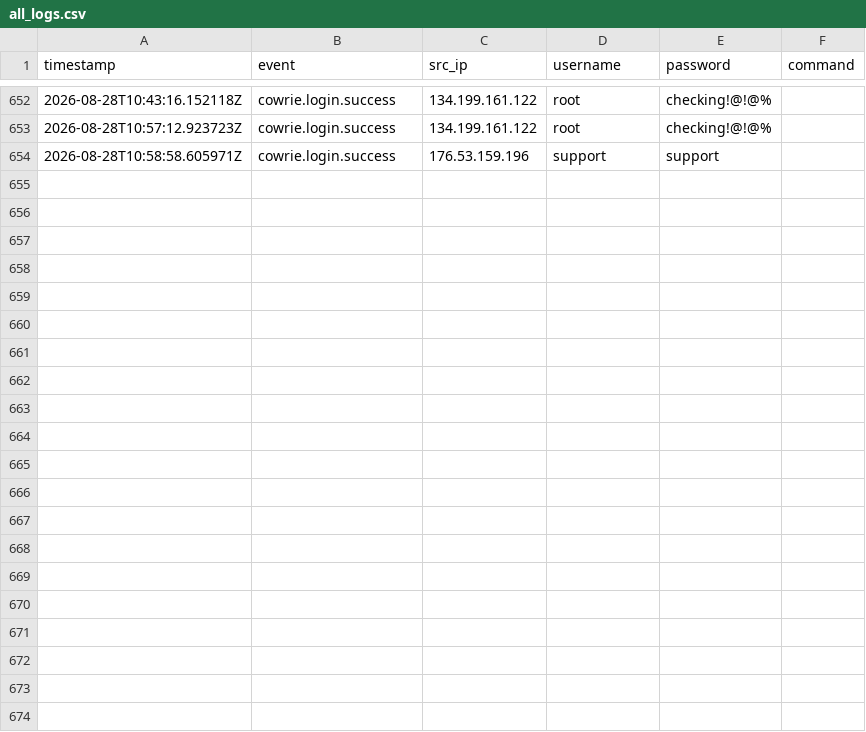
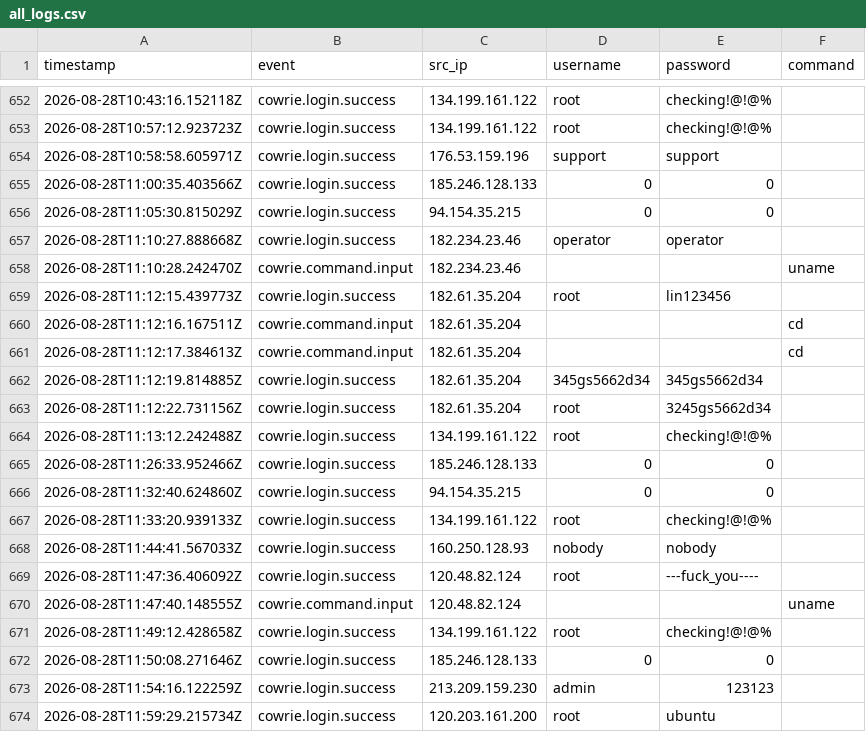
Before and after one commit to Prabhath-de/cowrie-analysis, a CSV file: csv/all_logs.csv, drawn as a sheet; only a part is shown, gaps mark what is left out; the diff names each change by its address in the sheet, - before the commit and + after, or states it on an @@ line.

```diff
--- a/csv/all_logs.csv
+++ b/csv/all_logs.csv
+row 655: 2026-08-28T11:00:35.403566Z | cowrie.login.success | 185.246.128.133 | 0 | 0
+row 656: 2026-08-28T11:05:30.815029Z | cowrie.login.success | 94.154.35.215 | 0 | 0
+row 657: 2026-08-28T11:10:27.888668Z | cowrie.login.success | 182.234.23.46 | operator | operator
+row 658: 2026-08-28T11:10:28.242470Z | cowrie.command.input | 182.234.23.46 |  |  | uname
+row 659: 2026-08-28T11:12:15.439773Z | cowrie.login.success | 182.61.35.204 | root | lin123456
+row 660: 2026-08-28T11:12:16.167511Z | cowrie.command.input | 182.61.35.204 |  |  | cd
+row 661: 2026-08-28T11:12:17.384613Z | cowrie.command.input | 182.61.35.204 |  |  | cd
+row 662: 2026-08-28T11:12:19.814885Z | cowrie.login.success | 182.61.35.204 | 345gs5662d34 | 345gs5662d34
+row 663: 2026-08-28T11:12:22.731156Z | cowrie.login.success | 182.61.35.204 | root | 3245gs5662d34
+row 664: 2026-08-28T11:13:12.242488Z | cowrie.login.success | 134.199.161.122 | root | checking!@!@%
+row 665: 2026-08-28T11:26:33.952466Z | cowrie.login.success | 185.246.128.133 | 0 | 0
+row 666: 2026-08-28T11:32:40.624860Z | cowrie.login.success | 94.154.35.215 | 0 | 0
+row 667: 2026-08-28T11:33:20.939133Z | cowrie.login.success | 134.199.161.122 | root | checking!@!@%
+row 668: 2026-08-28T11:44:41.567033Z | cowrie.login.success | 160.250.128.93 | nobody | nobody
+row 669: 2026-08-28T11:47:36.406092Z | cowrie.login.success | 120.48.82.124 | root | ---fuck_you----
+row 670: 2026-08-28T11:47:40.148555Z | cowrie.command.input | 120.48.82.124 |  |  | uname
+row 671: 2026-08-28T11:49:12.428658Z | cowrie.login.success | 134.199.161.122 | root | checking!@!@%
+row 672: 2026-08-28T11:50:08.271646Z | cowrie.login.success | 185.246.128.133 | 0 | 0
+row 673: 2026-08-28T11:54:16.122259Z | cowrie.login.success | 213.209.159.230 | admin | 123123
+row 674: 2026-08-28T11:59:29.215734Z | cowrie.login.success | 120.203.161.200 | root | ubuntu
```
Also changed, not shown: csv/countries.csv, csv/passwords.csv, 9 other files.
